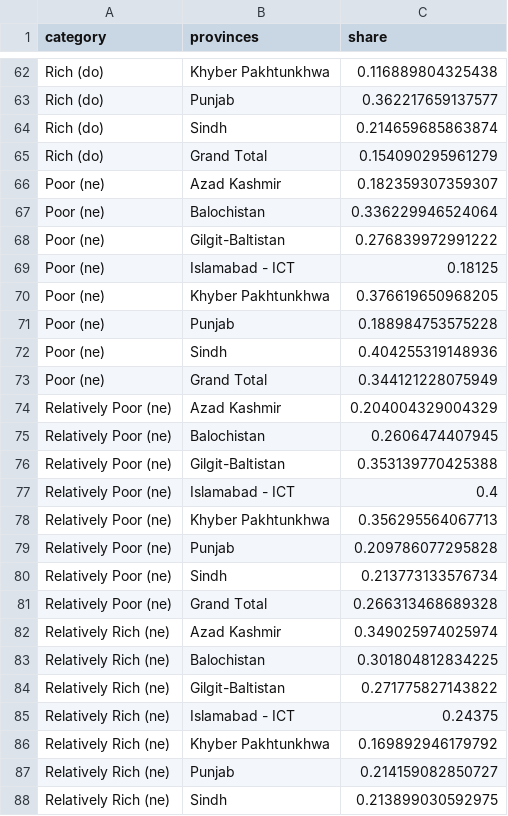
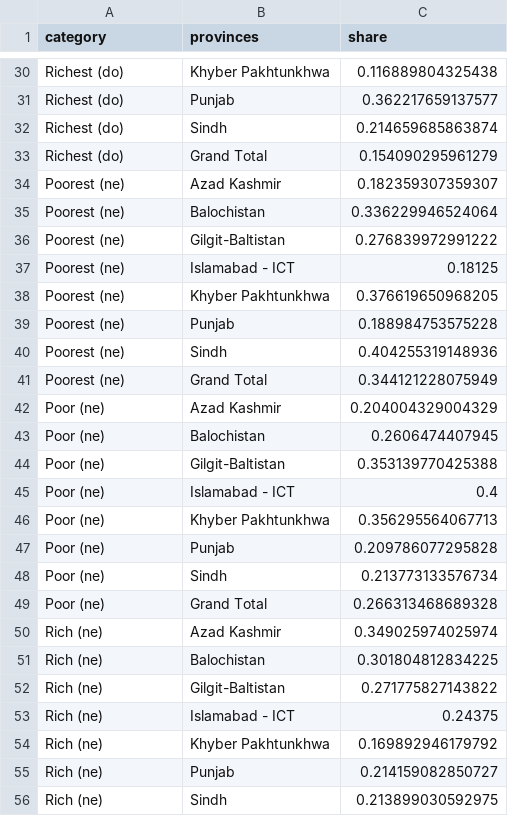
Before and after one commit to rhashimo/a3-education, a CSV file: data/action-enrollment3.csv, drawn as a sheet; only a part is shown, gaps mark what is left out; the diff covers the shown part only.

```diff
--- a/data/action-enrollment3.csv
+++ b/data/action-enrollment3.csv
@@ -62,27 +30,27 @@
-"Rich (do)","Khyber Pakhtunkhwa",0.116889804325438
-"Rich (do)","Punjab",0.362217659137577
-"Rich (do)","Sindh",0.214659685863874
-"Rich (do)","Grand Total",0.154090295961279
-"Poor (ne)","Azad Kashmir",0.182359307359307
-"Poor (ne)","Balochistan",0.336229946524064
-"Poor (ne)","Gilgit-Baltistan",0.276839972991222
-"Poor (ne)","Islamabad - ICT",0.18125
-"Poor (ne)","Khyber Pakhtunkhwa",0.376619650968205
-"Poor (ne)","Punjab",0.188984753575228
-"Poor (ne)","Sindh",0.404255319148936
-"Poor (ne)","Grand Total",0.344121228075949
-"Relatively Poor (ne)","Azad Kashmir",0.204004329004329
-"Relatively Poor (ne)","Balochistan",0.2606474407945
-"Relatively Poor (ne)","Gilgit-Baltistan",0.353139770425388
-"Relatively Poor (ne)","Islamabad - ICT",0.4
-"Relatively Poor (ne)","Khyber Pakhtunkhwa",0.356295564067713
-"Relatively Poor (ne)","Punjab",0.209786077295828
-"Relatively Poor (ne)","Sindh",0.213773133576734
-"Relatively Poor (ne)","Grand Total",0.266313468689328
-"Relatively Rich (ne)","Azad Kashmir",0.349025974025974
-"Relatively Rich (ne)","Balochistan",0.301804812834225
-"Relatively Rich (ne)","Gilgit-Baltistan",0.271775827143822
-"Relatively Rich (ne)","Islamabad - ICT",0.24375
-"Relatively Rich (ne)","Khyber Pakhtunkhwa",0.169892946179792
-"Relatively Rich (ne)","Punjab",0.214159082850727
-"Relatively Rich (ne)","Sindh",0.213899030592975
+"Richest (do)","Khyber Pakhtunkhwa",0.116889804325438
+"Richest (do)","Punjab",0.362217659137577
+"Richest (do)","Sindh",0.214659685863874
+"Richest (do)","Grand Total",0.154090295961279
+"Poorest (ne)","Azad Kashmir",0.182359307359307
+"Poorest (ne)","Balochistan",0.336229946524064
+"Poorest (ne)","Gilgit-Baltistan",0.276839972991222
+"Poorest (ne)","Islamabad - ICT",0.18125
+"Poorest (ne)","Khyber Pakhtunkhwa",0.376619650968205
+"Poorest (ne)","Punjab",0.188984753575228
+"Poorest (ne)","Sindh",0.404255319148936
+"Poorest (ne)","Grand Total",0.344121228075949
+"Poor (ne)","Azad Kashmir",0.204004329004329
+"Poor (ne)","Balochistan",0.2606474407945
+"Poor (ne)","Gilgit-Baltistan",0.353139770425388
+"Poor (ne)","Islamabad - ICT",0.4
+"Poor (ne)","Khyber Pakhtunkhwa",0.356295564067713
+"Poor (ne)","Punjab",0.209786077295828
+"Poor (ne)","Sindh",0.213773133576734
+"Poor (ne)","Grand Total",0.266313468689328
+"Rich (ne)","Azad Kashmir",0.349025974025974
+"Rich (ne)","Balochistan",0.301804812834225
+"Rich (ne)","Gilgit-Baltistan",0.271775827143822
+"Rich (ne)","Islamabad - ICT",0.24375
+"Rich (ne)","Khyber Pakhtunkhwa",0.169892946179792
+"Rich (ne)","Punjab",0.214159082850727
+"Rich (ne)","Sindh",0.213899030592975
```
Also changed, not shown: 8 added rows, 40 removed rows and 28 edited cells elsewhere in this file, 1 other file.
